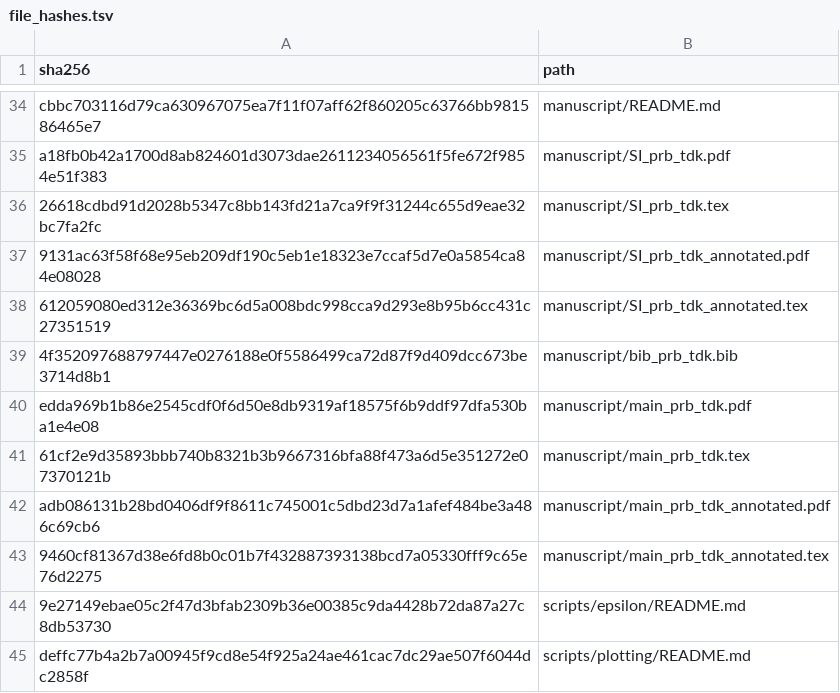
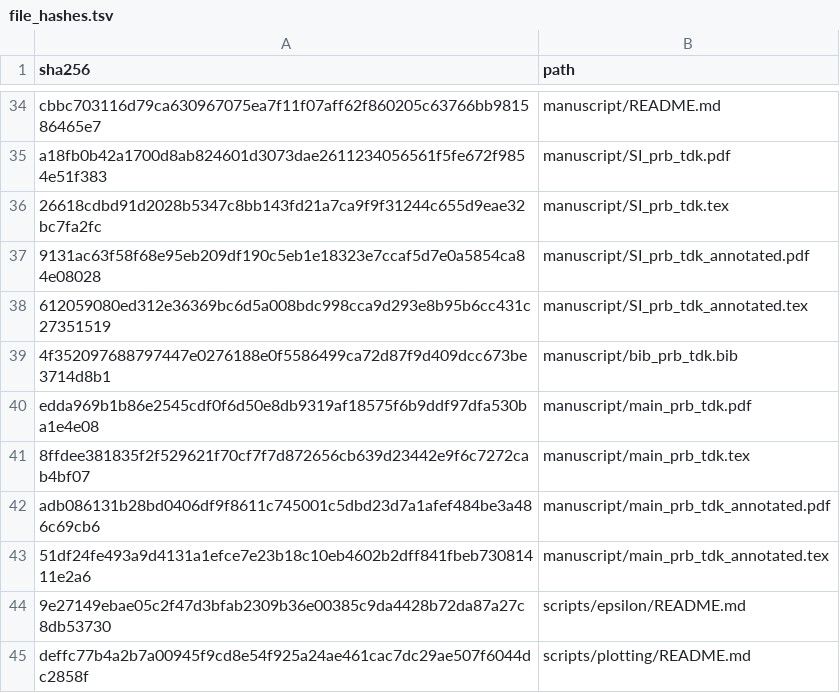
Before and after one commit to DCM-Uni-Paderborn/UZH-protocol, a TSV file: manifests/file_hashes.tsv, drawn as a sheet; only a part is shown, gaps mark what is left out.

```diff
--- a/manifests/file_hashes.tsv
+++ b/manifests/file_hashes.tsv
@@ -40,5 +40,5 @@ a18fb0b42a1700d8ab824601d3073dae2611234056561f5fe672f9854e51f383	manuscript/SI_p
 edda969b1b86e2545cdf0f6d50e8db9319af18575f6b9ddf97dfa530ba1e4e08	manuscript/main_prb_tdk.pdf
-61cf2e9d35893bbb740b8321b3b9667316bfa88f473a6d5e351272e07370121b	manuscript/main_prb_tdk.tex
+8ffdee381835f2f529621f70cf7f7d872656cb639d23442e9f6c7272cab4bf07	manuscript/main_prb_tdk.tex
 adb086131b28bd0406df9f8611c745001c5dbd23d7a1afef484be3a486c69cb6	manuscript/main_prb_tdk_annotated.pdf
-9460cf81367d38e6fd8b0c01b7f432887393138bcd7a05330fff9c65e76d2275	manuscript/main_prb_tdk_annotated.tex
+51df24fe493a9d4131a1efce7e23b18c10eb4602b2dff841fbeb73081411e2a6	manuscript/main_prb_tdk_annotated.tex
 9e27149ebae05c2f47d3bfab2309b36e00385c9da4428b72da87a27c8db53730	scripts/epsilon/README.md
```
Also changed, not shown: 2 other files.
